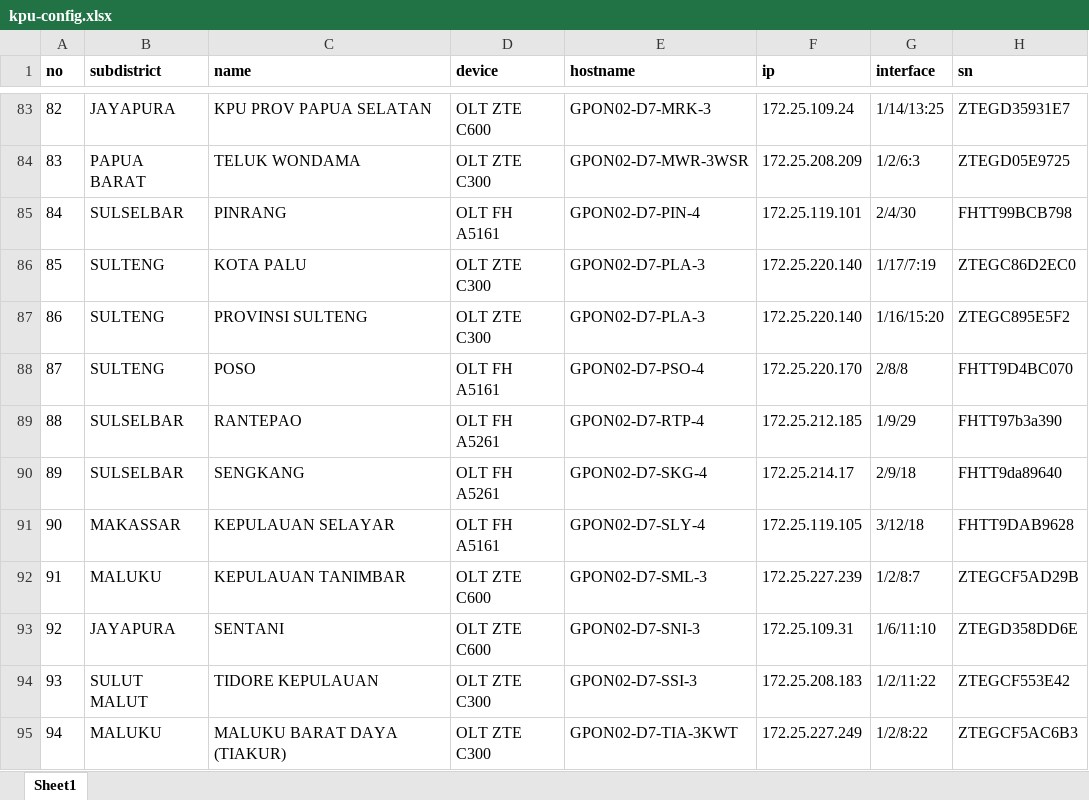
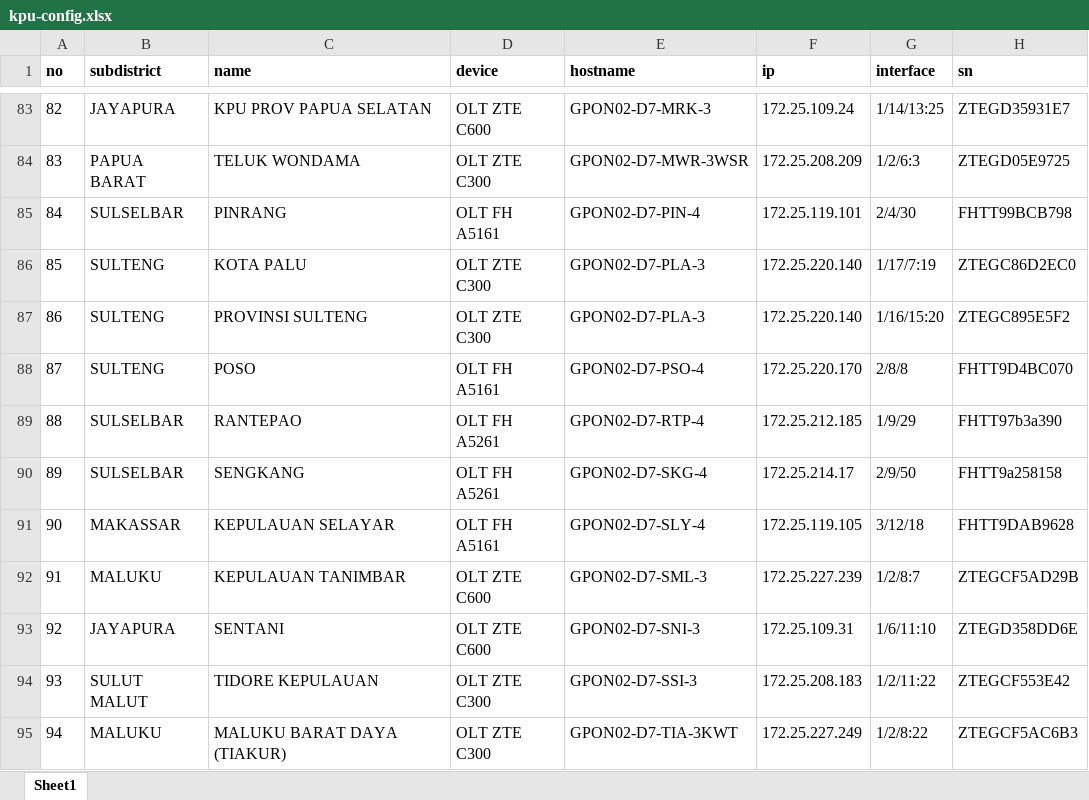
Before and after one commit to mfikriam/monitoring-site-premium-telegram-bot, an Excel workbook: config/kpu-config.xlsx, sheet Sheet1, drawn as a sheet; only a part is shown, gaps mark what is left out; values as stored, in another font and other column widths than the file's, no borders; the diff names each change by its address in the sheet, - before the commit and + after, or states it on an @@ line.

Commit message:
Update Site Sengkang

```diff
--- a/config/kpu-config.xlsx (sheet Sheet1)
+++ b/config/kpu-config.xlsx (sheet Sheet1)
-G90 (interface): 2/9/18
+G90 (interface): 2/9/50
-H90 (sn): FHTT9da89640
+H90 (sn): FHTT9a258158
```
